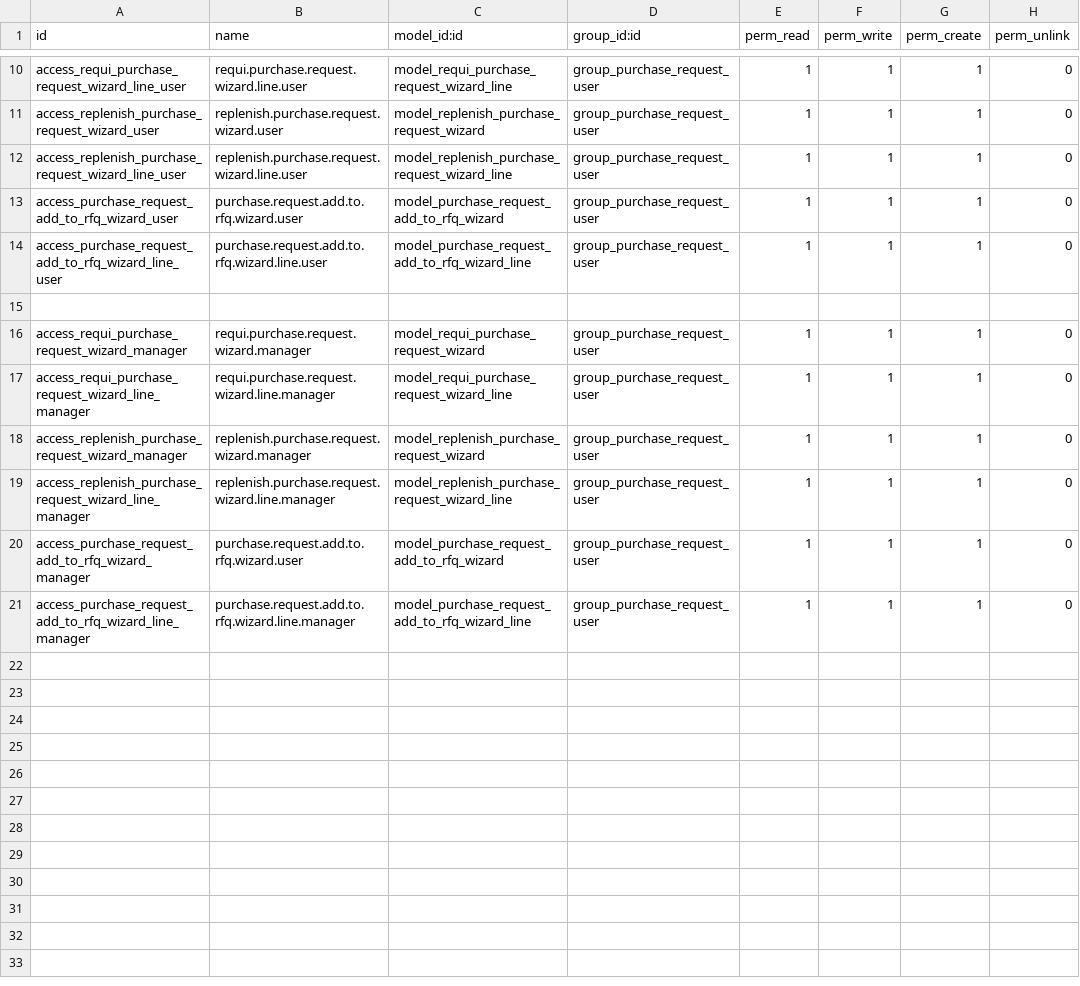
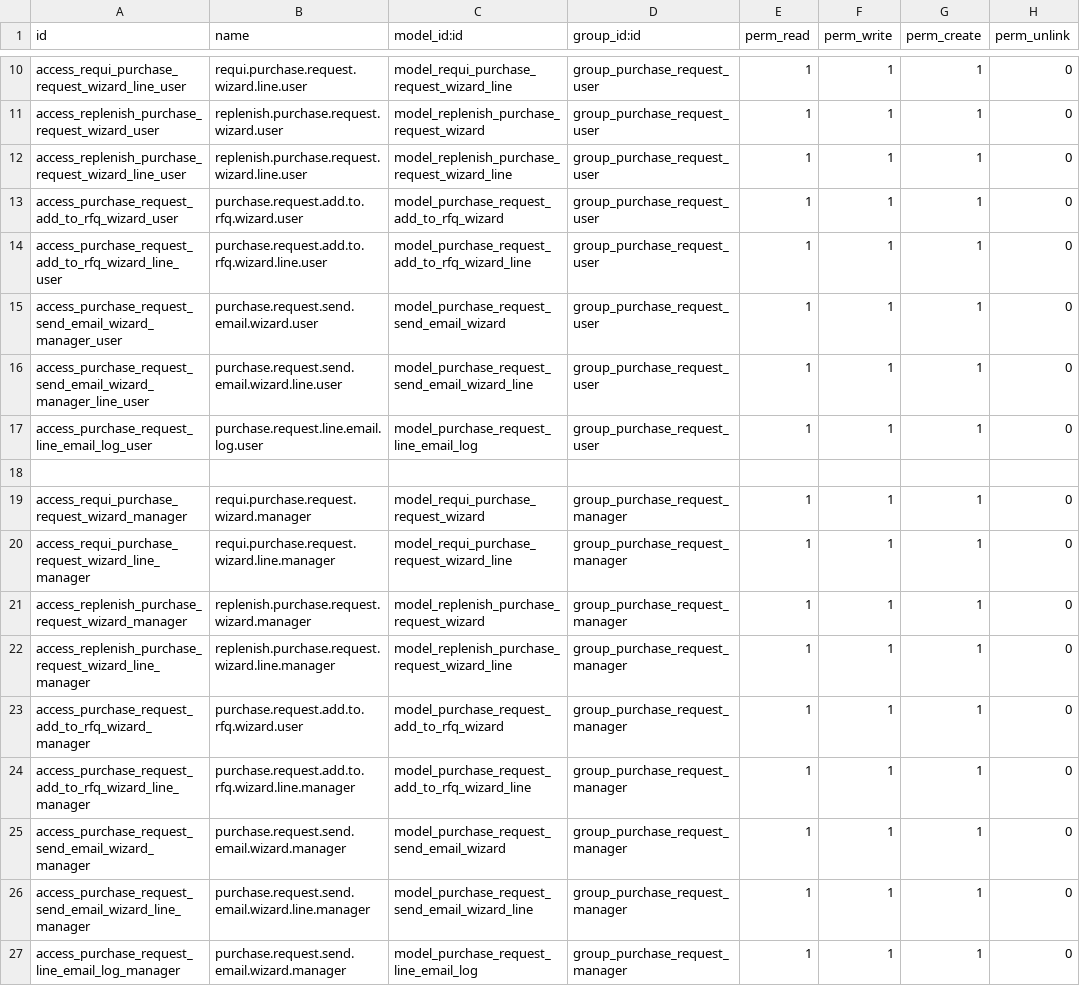
Before and after one commit to dovahir/purchase_addons, a CSV file: security/ir.model.access.csv, drawn as a sheet; only a part is shown, gaps mark what is left out.

```diff
--- a/security/ir.model.access.csv
+++ b/security/ir.model.access.csv
@@ -14,8 +14,14 @@ access_purchase_request_add_to_rfq_wizard_user,purchase.request.add.to.rfq.wizar
 access_purchase_request_add_to_rfq_wizard_line_user,purchase.request.add.to.rfq.wizard.line.user,model_purchase_request_add_to_rfq_wizard_line,group_purchase_request_user,1,1,1,0
+access_purchase_request_send_email_wizard_manager_user,purchase.request.send.email.wizard.user,model_purchase_request_send_email_wizard,group_purchase_request_user,1,1,1,0
+access_purchase_request_send_email_wizard_manager_line_user,purchase.request.send.email.wizard.line.user,model_purchase_request_send_email_wizard_line,group_purchase_request_user,1,1,1,0
+access_purchase_request_line_email_log_user,purchase.request.line.email.log.user,model_purchase_request_line_email_log,group_purchase_request_user,1,1,1,0
 
-access_requi_purchase_request_wizard_manager,requi.purchase.request.wizard.manager,model_requi_purchase_request_wizard,group_purchase_request_user,1,1,1,0
-access_requi_purchase_request_wizard_line_manager,requi.purchase.request.wizard.line.manager,model_requi_purchase_request_wizard_line,group_purchase_request_user,1,1,1,0
-access_replenish_purchase_request_wizard_manager,replenish.purchase.request.wizard.manager,model_replenish_purchase_request_wizard,group_purchase_request_user,1,1,1,0
-access_replenish_purchase_request_wizard_line_manager,replenish.purchase.request.wizard.line.manager,model_replenish_purchase_request_wizard_line,group_purchase_request_user,1,1,1,0
-access_purchase_request_add_to_rfq_wizard_manager,purchase.request.add.to.rfq.wizard.user,model_purchase_request_add_to_rfq_wizard,group_purchase_request_user,1,1,1,0
-access_purchase_request_add_to_rfq_wizard_line_manager,purchase.request.add.to.rfq.wizard.line.manager,model_purchase_request_add_to_rfq_wizard_line,group_purchase_request_user,1,1,1,0
+access_requi_purchase_request_wizard_manager,requi.purchase.request.wizard.manager,model_requi_purchase_request_wizard,group_purchase_request_manager,1,1,1,0
+access_requi_purchase_request_wizard_line_manager,requi.purchase.request.wizard.line.manager,model_requi_purchase_request_wizard_line,group_purchase_request_manager,1,1,1,0
+access_replenish_purchase_request_wizard_manager,replenish.purchase.request.wizard.manager,model_replenish_purchase_request_wizard,group_purchase_request_manager,1,1,1,0
+access_replenish_purchase_request_wizard_line_manager,replenish.purchase.request.wizard.line.manager,model_replenish_purchase_request_wizard_line,group_purchase_request_manager,1,1,1,0
+access_purchase_request_add_to_rfq_wizard_manager,purchase.request.add.to.rfq.wizard.user,model_purchase_request_add_to_rfq_wizard,group_purchase_request_manager,1,1,1,0
+access_purchase_request_add_to_rfq_wizard_line_manager,purchase.request.add.to.rfq.wizard.line.manager,model_purchase_request_add_to_rfq_wizard_line,group_purchase_request_manager,1,1,1,0
+access_purchase_request_send_email_wizard_manager,purchase.request.send.email.wizard.manager,model_purchase_request_send_email_wizard,group_purchase_request_manager,1,1,1,0
+access_purchase_request_send_email_wizard_line_manager,purchase.request.send.email.wizard.line.manager,model_purchase_request_send_email_wizard_line,group_purchase_request_manager,1,1,1,0
+access_purchase_request_line_email_log_manager,purchase.request.send.email.wizard.manager,model_purchase_request_line_email_log,group_purchase_request_manager,1,1,1,0
```
Also changed, not shown: 11 other files.
